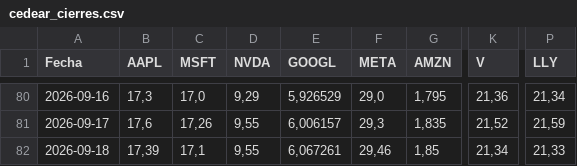
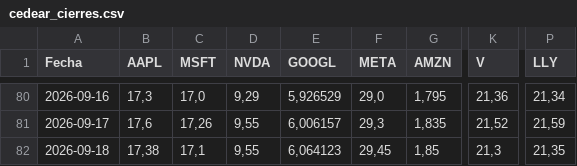
Before and after one commit to Brunogatti79/inversiones-bursatiles, a CSV file: data/cedear_cierres.csv, drawn as a sheet; only a part is shown, gaps mark what is left out; the diff names each change by its address in the sheet, - before the commit and + after, or states it on an @@ line.

Commit message:
auto: cedear_cierres 2026-09-18 12:11

```diff
--- a/data/cedear_cierres.csv
+++ b/data/cedear_cierres.csv
-B82 (AAPL): 17,39
+B82 (AAPL): 17,38
-E82 (GOOGL): 6,067261
+E82 (GOOGL): 6,064123
-F82 (META): 29,46
+F82 (META): 29,45
-K82 (V): 21,34
+K82 (V): 21,3
-P82 (LLY): 21,33
+P82 (LLY): 21,35
```
